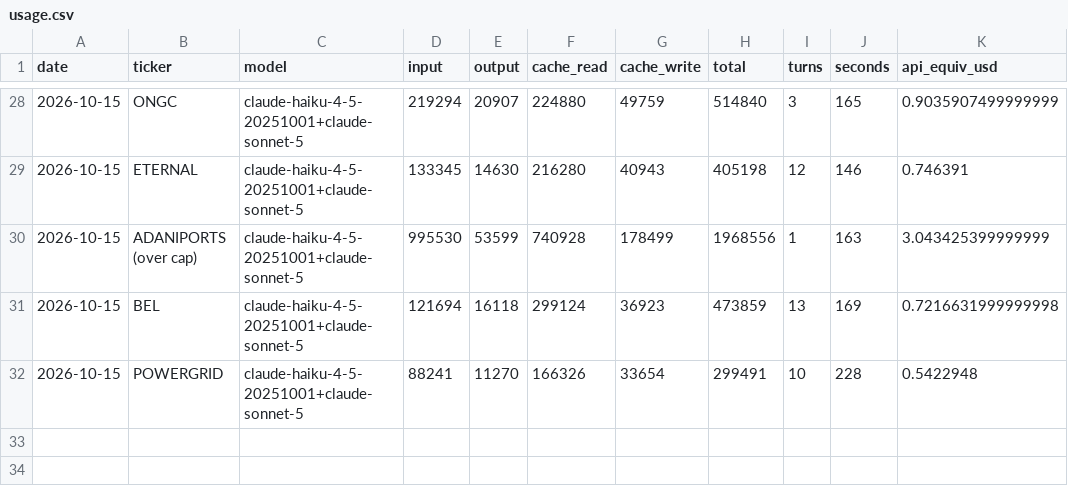
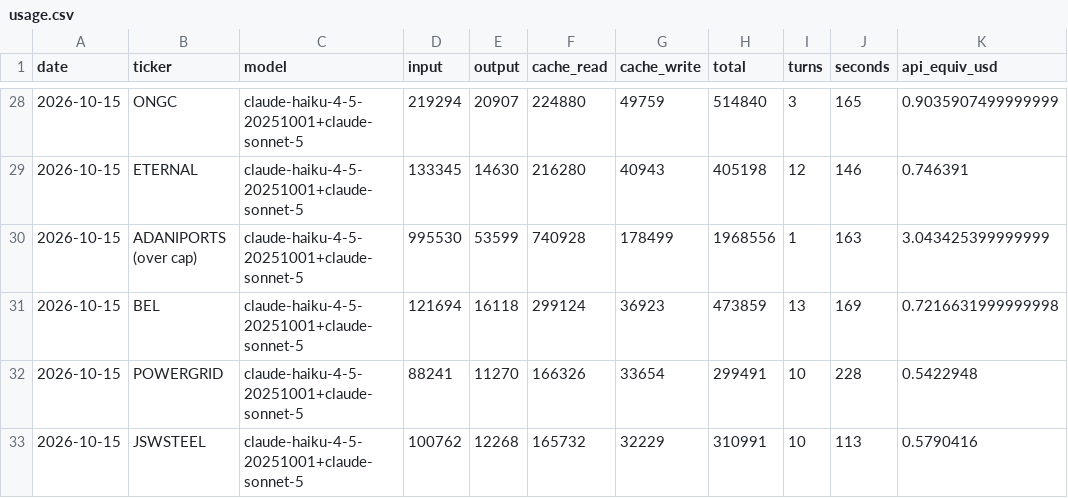
Before and after one commit to luckytechy/tickertales-stock-reports, a CSV file: logs/usage.csv, drawn as a sheet; only a part is shown, gaps mark what is left out.

```diff
--- a/logs/usage.csv
+++ b/logs/usage.csv
@@ -32 +32,2 @@ date,ticker,model,input,output,cache_read,cache_write,total,turns,seconds,api_eq
 2026-10-15,POWERGRID,claude-haiku-4-5-20251001+claude-sonnet-5,88241,11270,166326,33654,299491,10,228,0.5422948
+2026-10-15,JSWSTEEL,claude-haiku-4-5-20251001+claude-sonnet-5,100762,12268,165732,32229,310991,10,113,0.5790416
```
Also changed, not shown: 2 other files.
